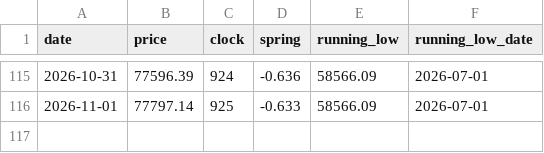
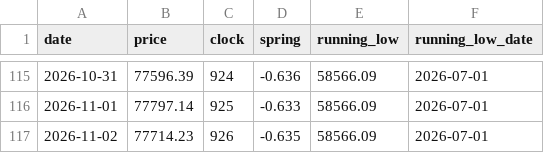
Before and after one commit to JaeHeat/bitcoin-daily-site, a CSV file: cycle/predictions_log.csv, drawn as a sheet; only a part is shown, gaps mark what is left out.

Commit message:
cycle: refresh clock data + log 2026-11-02

```diff
--- a/cycle/predictions_log.csv
+++ b/cycle/predictions_log.csv
@@ -116 +116,2 @@ date,price,clock,spring,running_low,running_low_date
 2026-11-01,77797.14,925,-0.633,58566.09,2026-07-01
+2026-11-02,77714.23,926,-0.635,58566.09,2026-07-01
```
Also changed, not shown: 1 other file.
